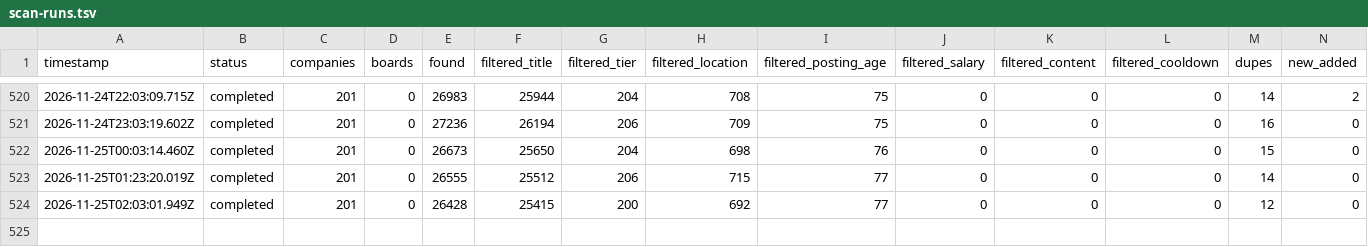
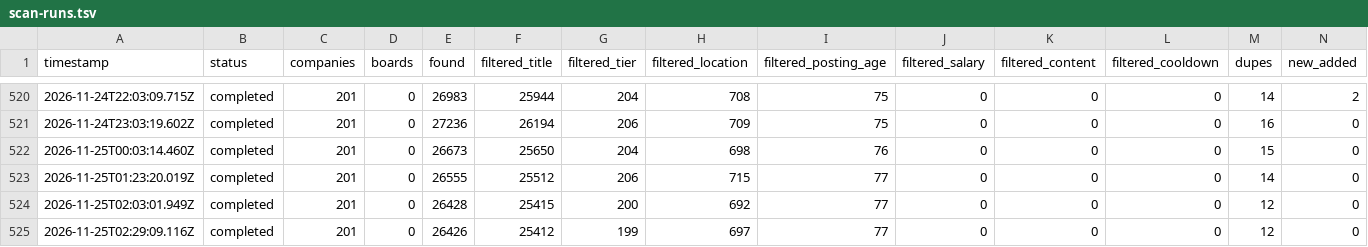
Before and after one commit to manpreetsinghpannu/finance-job-radar, a TSV file: data/scan-runs.tsv, drawn as a sheet; only a part is shown, gaps mark what is left out; rows hold the shown columns only; the diff names each change by its address in the sheet, - before the commit and + after, or states it on an @@ line.

Commit message:
scan 2026-11-25T02:50Z

```diff
--- a/data/scan-runs.tsv
+++ b/data/scan-runs.tsv
+row 525: 2026-11-25T02:29:09.116Z | completed | 201 | 0 | 26426 | 25412 | 199 | 697 | 77 | 0 | 0 | 0 | 12 | 0
```
Also changed, not shown: 7 other files.
